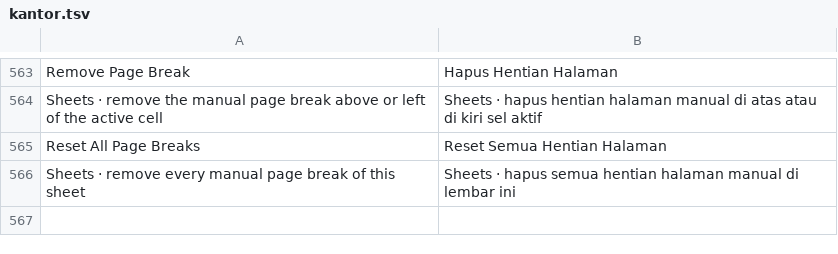
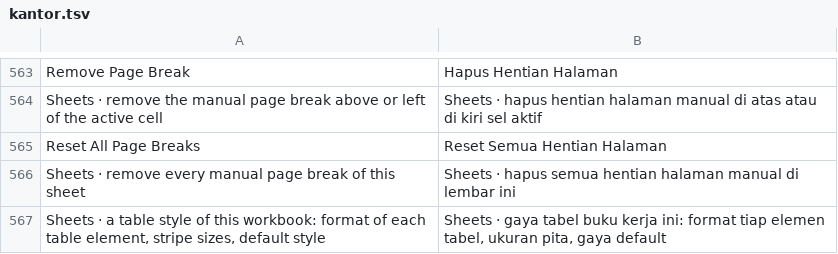
Before and after one commit to dzulfikar08/kantor, a TSV file: crates/kantor_ui/i18n/kantor.tsv, drawn as a sheet; only a part is shown, gaps mark what is left out.

Commit message:
Sheets: custom table styles (New / Modify / Duplicate / Delete Table Style)
Table Design ▸ New Table Style… as in Excel: a name, the 13 table elements
(whole table, column and row stripes, first/last column, header and total
rows, first/last header and total cells), Format… per element (font, border,
fill, from the toolbar and conditional formatting swatches), stripe sizes and
"Set as default table style for this document"; Modify, Duplicate, Delete and
Set As Default from the style gallery's right-click. Each change is one undo
step (the style set lives in the history state's edits).

A save writes <tableStyles> with the dxfs of Kantor's styles appended after
the model's; the file's own styles keep their markup and dxfs byte for byte,
and an untouched <tableStyles> is written back as it was (before, custom
table styles from files were dropped on save). After a save, carried dxfs
are lined up with the model (Patches::dxf_base) so save -> edit -> save
doesn't pile up or shift dxfs.

Tables draw with the style on screen and in the PDF (italic, underline and
strikethrough from table styles too). Fixture 24_table_styles.xlsx from
scripts/corpus/gen_table_styles_xlsx.py (FEATURE_FILES, --check in CI);
office_scenarios validates two table style scenarios.

```diff
--- a/crates/kantor_ui/i18n/kantor.tsv
+++ b/crates/kantor_ui/i18n/kantor.tsv
@@ -566 +566,2 @@ Reset All Page Breaks	Reset Semua Hentian Halaman
 Sheets · remove every manual page break of this sheet	Sheets · hapus semua hentian halaman manual di lembar ini
+Sheets · a table style of this workbook: format of each table element, stripe sizes, default style	Sheets · gaya tabel buku kerja ini: format tiap elemen tabel, ukuran pita, gaya default
```
Also changed, not shown: crates/kantor_ui/i18n/sheets.tsv, 24 other files.
